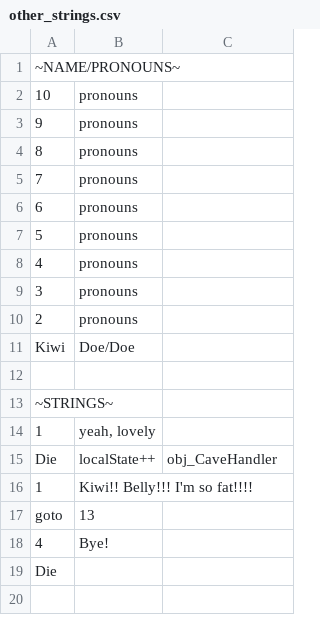
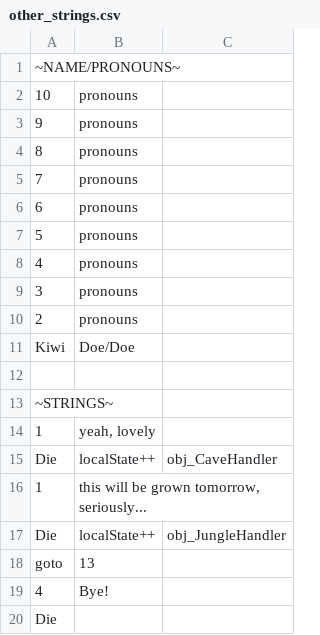
Before and after one commit to Kirobsi/Wake-With-Purpose, a CSV file: datafiles/other_strings.csv, drawn as a sheet.

Commit message:
Jungle phase 1 progress

```diff
--- a/datafiles/other_strings.csv
+++ b/datafiles/other_strings.csv
@@ -15,3 +15,4 @@ Kiwi,Doe/Doe,,,,,,
 Die,localState++,obj_CaveHandler,,,,,
-1,Kiwi!! Belly!!! I'm so fat!!!!,,,,,,
+1,"this will be grown tomorrow, seriously...",,,,,,
+Die,localState++,obj_JungleHandler,,,,,
 goto,13,,,,,,
```
Also changed, not shown: 18 other files.
